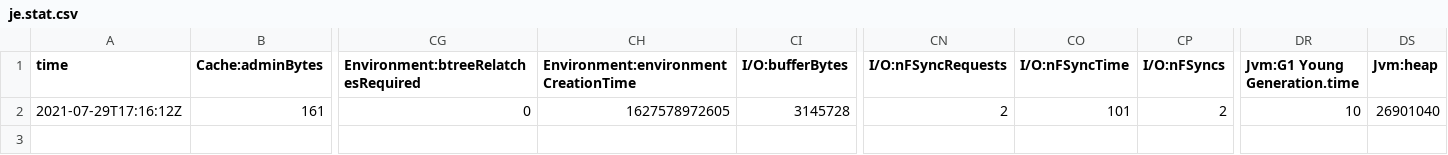
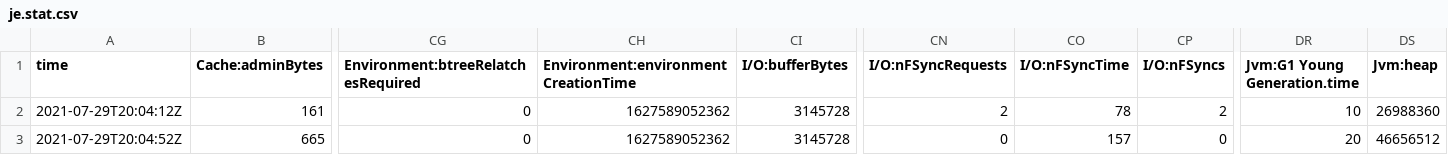
Before and after one commit to MoRicardovvv/ludocrawler, a CSV file: storage/frontier/je.stat.csv, drawn as a sheet; only a part is shown, gaps mark what is left out; rows hold the shown columns only; the diff names each change by its address in the sheet, - before the commit and + after, or states it on an @@ line.

```diff
--- a/storage/frontier/je.stat.csv
+++ b/storage/frontier/je.stat.csv
-A2 (time): 2021-07-29T17:16:12Z
+A2 (time): 2021-07-29T20:04:12Z
-CH2: 1627578972605
+CH2: 1627589052362
-CO2 (I/O:nFSyncTime): 101
+CO2 (I/O:nFSyncTime): 78
-DS2 (Jvm:heap): 26901040
+DS2 (Jvm:heap): 26988360
+row 3: 2021-07-29T20:04:52Z | 665 | 0 | 1627589052362 | 3145728 | 0 | 157 | 0 | 20 | 46656512
```
Also changed, not shown: 5 other files.
